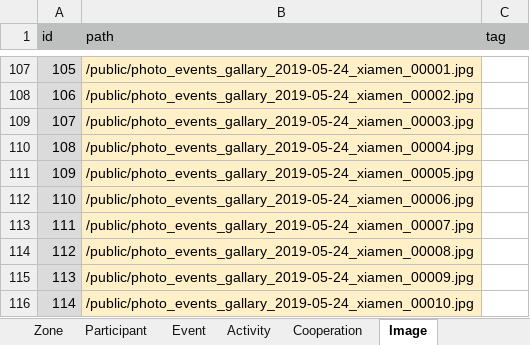
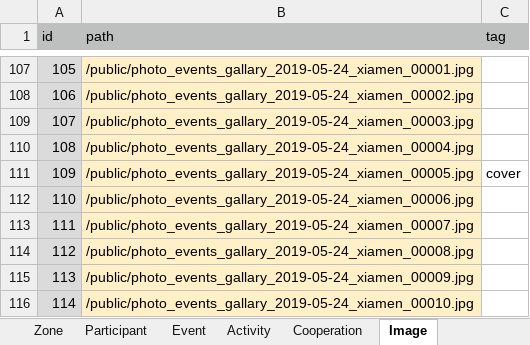
Before and after one commit to PharbersDeveloper/phlambda, an Excel workbook: data/offweb.xlsx, sheet Image, drawn as a sheet; only a part is shown, gaps mark what is left out; values as stored, in another font and other column widths than the file's, no borders; the diff covers the shown part only; the diff names each change by its address in the sheet, - before the commit and + after, or states it on an @@ line.

```diff
--- a/data/offweb.xlsx (sheet Image)
+++ b/data/offweb.xlsx (sheet Image)
-C111 (tag): (empty)
+C111 (tag): cover
```
Also changed, not shown: 7 edited cells elsewhere in this sheet, sheet Participant, sheet Zone, sheet Event.
